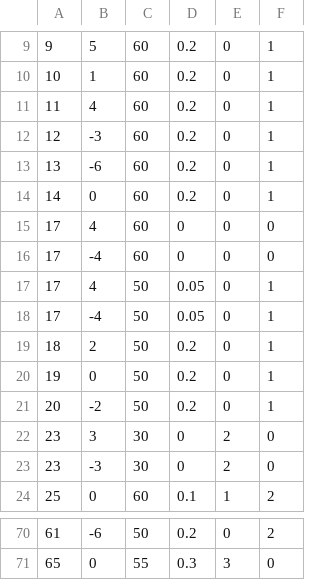
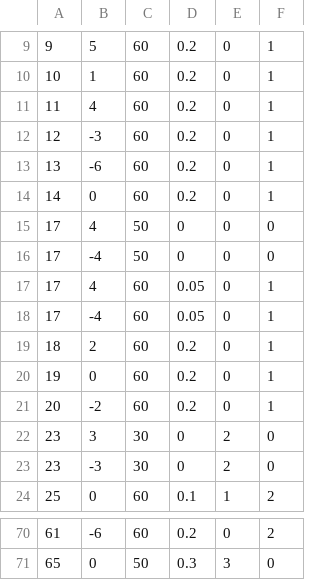
Before and after one commit to KojiUchida/2nen3DShooting, a CSV file: OngekiShooting/Assets/StreamingAssets/Test.csv, drawn as a sheet; only a part is shown, gaps mark what is left out; the diff covers the shown part only.

```diff
--- a/OngekiShooting/Assets/StreamingAssets/Test.csv
+++ b/OngekiShooting/Assets/StreamingAssets/Test.csv
@@ -14,9 +14,9 @@
 14,0,60,0.2,0,1
-17,4,60,0,0,0
-17,-4,60,0,0,0
-17,4,50,0.05,0,1
-17,-4,50,0.05,0,1
-18,2,50,0.2,0,1
-19,0,50,0.2,0,1
-20,-2,50,0.2,0,1
+17,4,50,0,0,0
+17,-4,50,0,0,0
+17,4,60,0.05,0,1
+17,-4,60,0.05,0,1
+18,2,60,0.2,0,1
+19,0,60,0.2,0,1
+20,-2,60,0.2,0,1
 23,3,30,0,2,0
@@ -70,2 +70,2 @@
-61,-6,50,0.2,0,2
-65,0,55,0.3,3,0
+61,-6,60,0.2,0,2
+65,0,50,0.3,3,0
```
Also changed, not shown: 28 edited cells elsewhere in this file, 13 other files.
